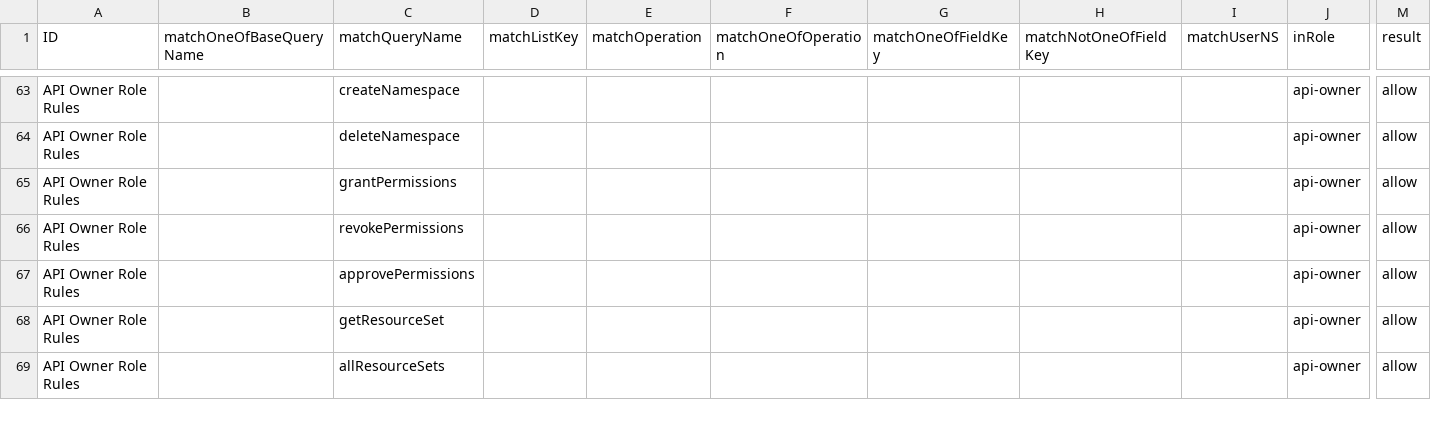
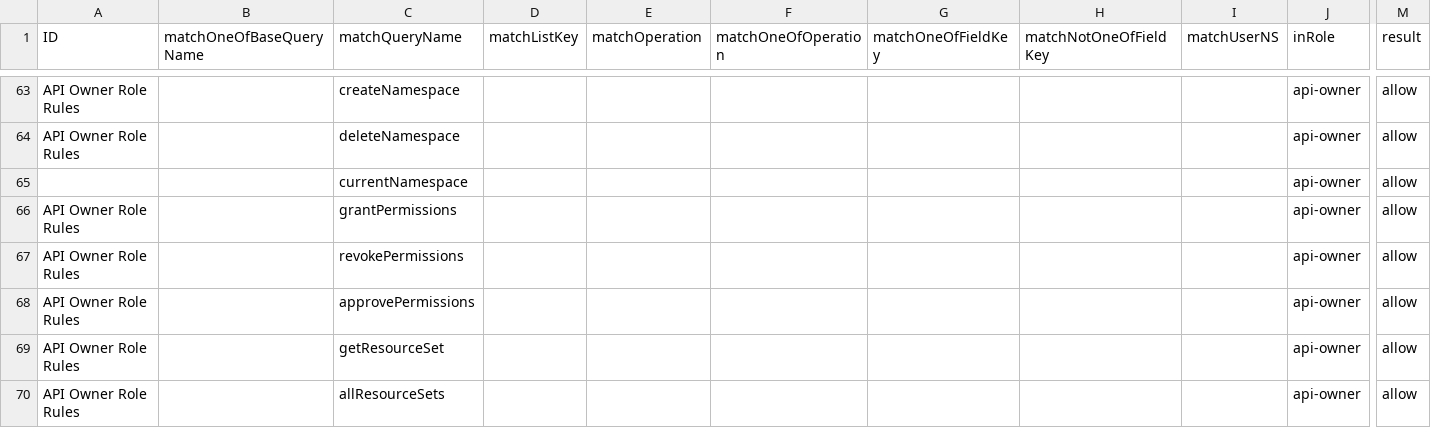
Before and after one commit to bcgov/api-services-portal, a CSV file: src/authz/matrix.csv, drawn as a sheet; only a part is shown, gaps mark what is left out; rows hold the shown columns only; the diff names each change by its address in the sheet, - before the commit and + after, or states it on an @@ line.

Commit message:
add currentNamespace query

```diff
--- a/src/authz/matrix.csv
+++ b/src/authz/matrix.csv
+row 65:  |  | currentNamespace |  |  |  |  |  |  | api-owner | allow
```
Also changed, not shown: 4 other files.
